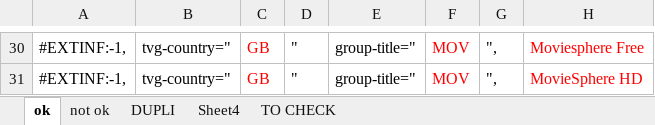
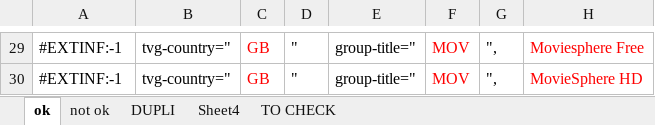
Before and after one commit to dbojan/free-iptv-balkan-plus, an Excel workbook: balkan-plus.xlsx, sheet ok, drawn as a sheet; only a part is shown, gaps mark what is left out; values as stored, in another font and other column widths than the file's, no borders; addresses are those after the commit; the diff covers the shown part only; the diff names each change by its address in the sheet, - before the commit and + after, or states it on an @@ line.

```diff
--- a/balkan-plus.xlsx (sheet ok)
+++ b/balkan-plus.xlsx (sheet ok)
-A29:A30: #EXTINF:-1,
+A29:A30: #EXTINF:-1
```
Also changed, not shown: other rows of this sheet, sheet not ok, 1 other file.
